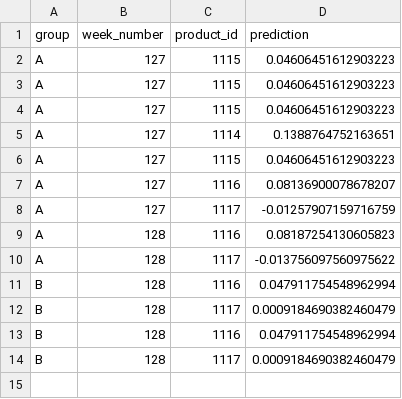
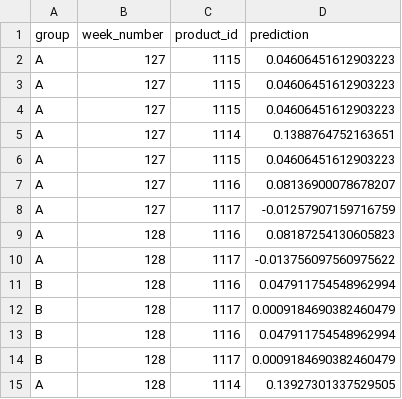
Before and after one commit to Rolkarolka/Delivery-optimization, a CSV file: service/database/predictions.csv, drawn as a sheet; the diff names each change by its address in the sheet, - before the commit and + after, or states it on an @@ line.

```diff
--- a/service/database/predictions.csv
+++ b/service/database/predictions.csv
+row 15: A | 128 | 1114 | 0.13927301337529505
```
Also changed, not shown: 30 other files.
